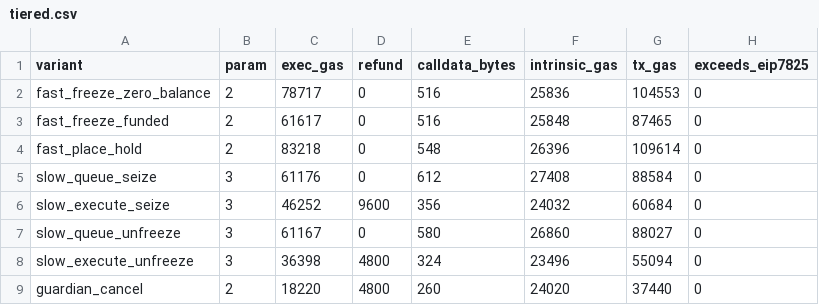
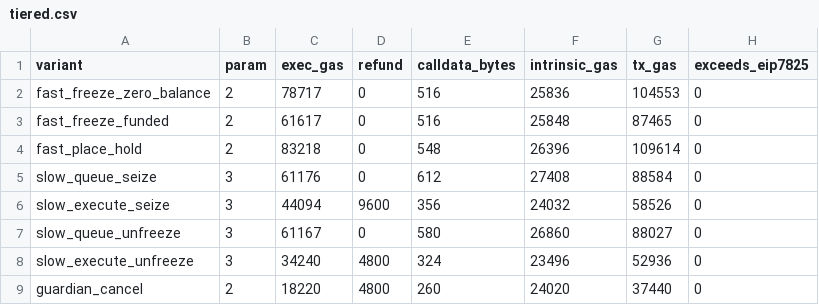
Before and after one commit to AATF-DEV/stablecoin-compliance-controls_bak, a CSV file: results/tiered.csv, drawn as a sheet.

```diff
--- a/results/tiered.csv
+++ b/results/tiered.csv
@@ -5,5 +5,5 @@ fast_place_hold,2,83218,0,548,26396,109614,0
 slow_queue_seize,3,61176,0,612,27408,88584,0
-slow_execute_seize,3,46252,9600,356,24032,60684,0
+slow_execute_seize,3,44094,9600,356,24032,58526,0
 slow_queue_unfreeze,3,61167,0,580,26860,88027,0
-slow_execute_unfreeze,3,36398,4800,324,23496,55094,0
+slow_execute_unfreeze,3,34240,4800,324,23496,52936,0
 guardian_cancel,2,18220,4800,260,24020,37440,0
```
Also changed, not shown: results/bridge.csv, 7 other files.
